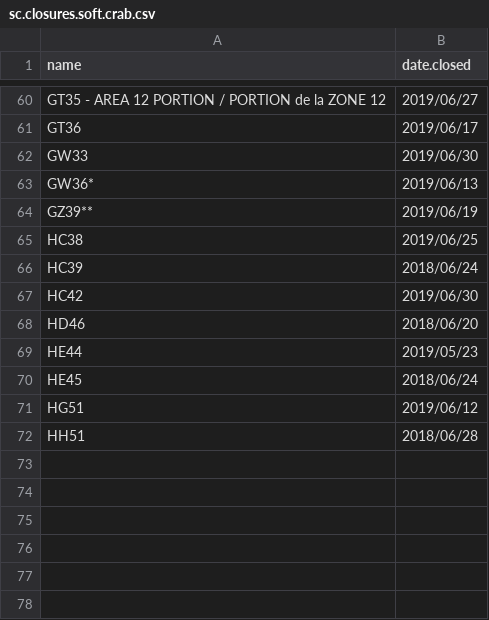
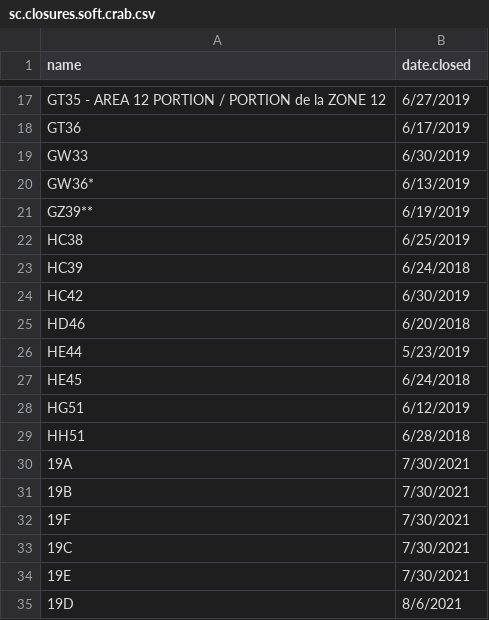
Before and after one commit to TobieSurette/gulf.data, a CSV file: inst/extdata/sc.closures.soft.crab.csv, drawn as a sheet; only a part is shown, gaps mark what is left out; addresses are those after the commit; the diff covers the shown part only; the diff names each change by its address in the sheet, - before the commit and + after, or states it on an @@ line.

```diff
--- a/inst/extdata/sc.closures.soft.crab.csv
+++ b/inst/extdata/sc.closures.soft.crab.csv
-B17 (date.closed): 2019/06/27
+B17 (date.closed): 6/27/2019
-B18 (date.closed): 2019/06/17
+B18 (date.closed): 6/17/2019
-B19 (date.closed): 2019/06/30
+B19 (date.closed): 6/30/2019
-B20 (date.closed): 2019/06/13
+B20 (date.closed): 6/13/2019
-B21 (date.closed): 2019/06/19
+B21 (date.closed): 6/19/2019
-B22 (date.closed): 2019/06/25
+B22 (date.closed): 6/25/2019
-B23 (date.closed): 2018/06/24
+B23 (date.closed): 6/24/2018
-B24 (date.closed): 2019/06/30
+B24 (date.closed): 6/30/2019
-B25 (date.closed): 2018/06/20
+B25 (date.closed): 6/20/2018
-B26 (date.closed): 2019/05/23
+B26 (date.closed): 5/23/2019
-B27 (date.closed): 2018/06/24
+B27 (date.closed): 6/24/2018
-B28 (date.closed): 2019/06/12
+B28 (date.closed): 6/12/2019
-B29 (date.closed): 2018/06/28
+B29 (date.closed): 6/28/2018
+row 30: 19A | 7/30/2021
+row 31: 19B | 7/30/2021
+row 32: 19F | 7/30/2021
+row 33: 19C | 7/30/2021
+row 34: 19E | 7/30/2021
+row 35: 19D | 8/6/2021
```
Also changed, not shown: 2 added rows, 45 removed rows and 13 edited cells elsewhere in this file.
